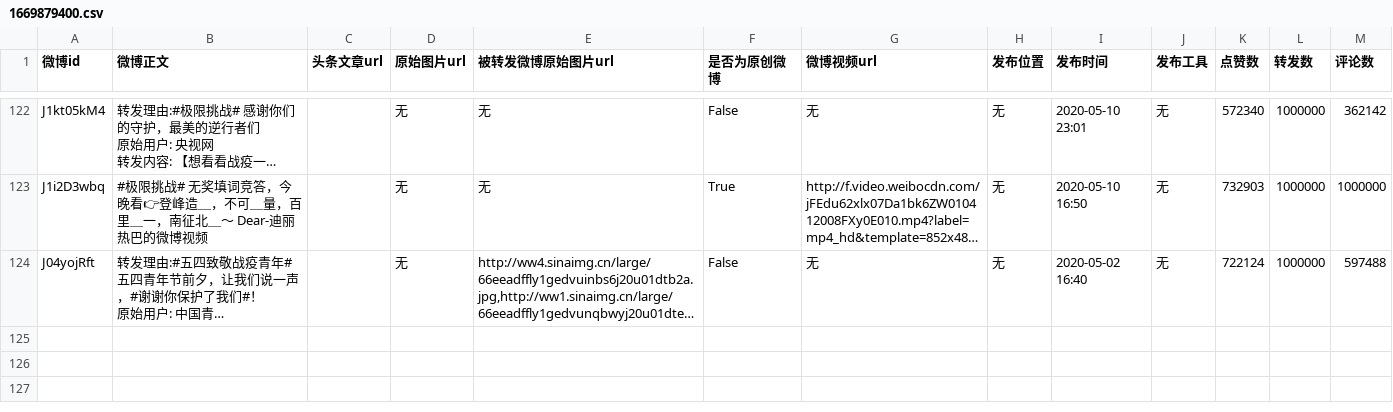
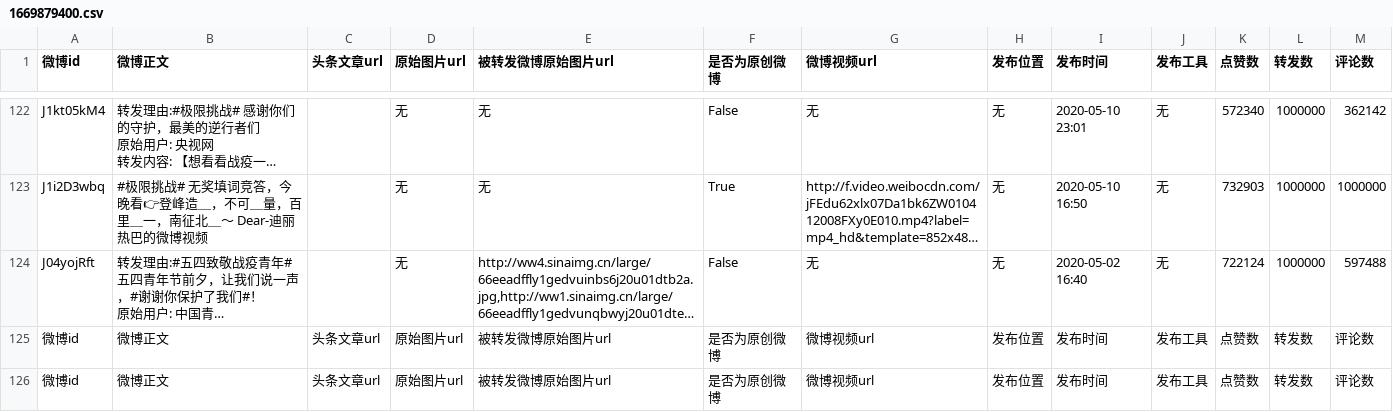
Before and after one commit to iLifeTeam/iLife, a CSV file: code/backend/weibo-service/crawler/weiboSpider/weibo/Dear-迪丽热巴/1669879400.csv, drawn as a sheet; only a part is shown, gaps mark what is left out; long unchanged cells end in …; the diff names each change by its address in the sheet, - before the commit and + after, or states it on an @@ line.

Commit message:
feat:modify the source code of crawller
The original version of the crawller contains too much information part of which are improper to analyze.I extract the top important info from the crawlled data and make it able to be stored in our database

```diff
--- a/code/backend/weibo-service/crawler/weiboSpider/weibo/Dear-迪丽热巴/1669879400.csv
+++ b/code/backend/weibo-service/crawler/weiboSpider/weibo/Dear-迪丽热巴/1669879400.csv
+row 125: 微博id | 微博正文 | 头条文章url | 原始图片url | 被转发微博原始图片url | 是否为原创微博 | 微博视频url | 发布位置 | 发布时间 | 发布工具 | 点赞数 | 转发数 | 评论数
+row 126: 微博id | 微博正文 | 头条文章url | 原始图片url | 被转发微博原始图片url | 是否为原创微博 | 微博视频url | 发布位置 | 发布时间 | 发布工具 | 点赞数 | 转发数 | 评论数
```
Also changed, not shown: 8 other files.
